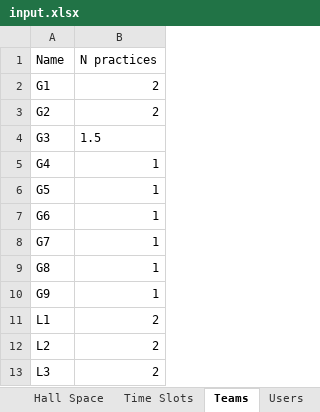
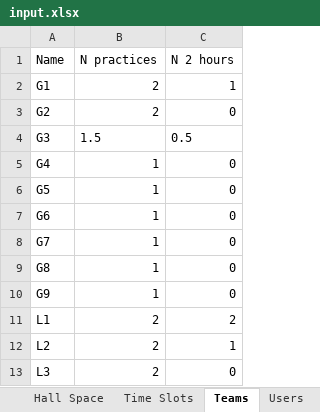
Before and after one commit to YannickJong/hall-scheduler, an Excel workbook: input_files/input.xlsx, sheet Teams, drawn as a sheet; only a part is shown; values as stored, in another font and other column widths than the file's, no borders; the diff names each change by its address in the sheet, - before the commit and + after, or states it on an @@ line.

```diff
--- a/input_files/input.xlsx (sheet Teams)
+++ b/input_files/input.xlsx (sheet Teams)
+column C (N 2 hours), rows 2-13: 1 | 0 | 0.5 | 0 | 0 | 0 | 0 | 0 | 0 | 2 | 1 | 0
```
Also changed, not shown: 2 other files.
